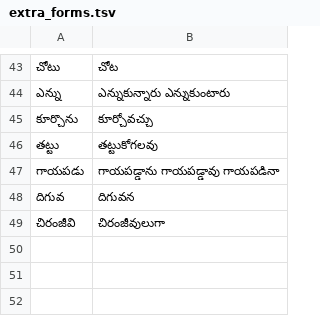
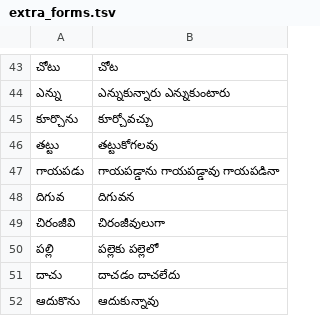
Before and after one commit to zavanton123/tayra-languages, a TSV file: tools/courses/te/extra_forms.tsv, drawn as a sheet; only a part is shown, gaps mark what is left out.

Commit message:
Add Telugu forms the writers reported

```diff
--- a/tools/courses/te/extra_forms.tsv
+++ b/tools/courses/te/extra_forms.tsv
@@ -49 +49,4 @@
 చిరంజీవి	చిరంజీవులుగా
+పల్లి	పల్లెకు పల్లెలో
+దాచు	దాచడం దాచలేదు
+ఆదుకొను	ఆదుకున్నావు
```
